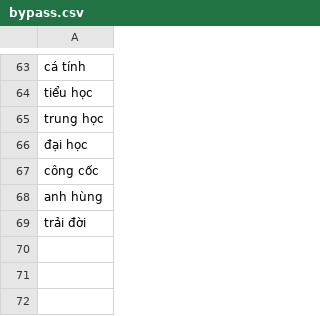
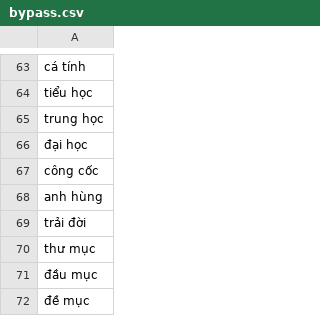
Before and after one commit to maduc238/viet_to_tay, a CSV file: dictionary/bypass.csv, drawn as a sheet; only a part is shown, gaps mark what is left out; the diff names each change by its address in the sheet, - before the commit and + after, or states it on an @@ line.

```diff
--- a/dictionary/bypass.csv
+++ b/dictionary/bypass.csv
+row 70: thư mục
+row 71: đầu mục
+row 72: đề mục
```
Also changed, not shown: 1 other file.
